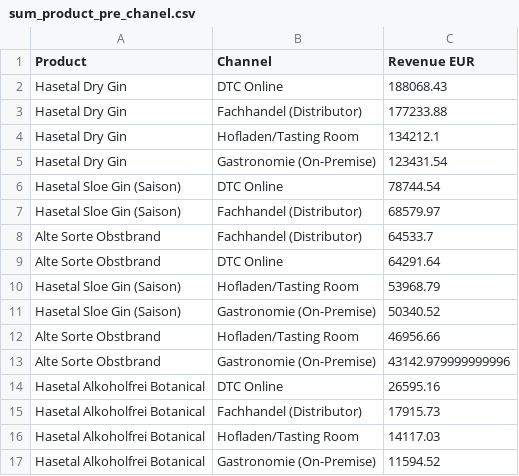
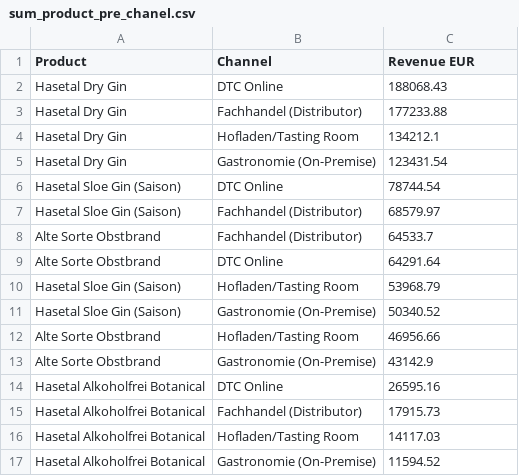
Before and after one commit to Elli55/Case_Study_Hasetal_Destillerie_GmbH, a CSV file: datas/sum_product_pre_chanel.csv, drawn as a sheet.

```diff
--- a/datas/sum_product_pre_chanel.csv
+++ b/datas/sum_product_pre_chanel.csv
@@ -12,3 +12,3 @@ Hasetal Sloe Gin (Saison),Gastronomie (On-Premise),50340.52
 Alte Sorte Obstbrand,Hofladen/Tasting Room,46956.66
-Alte Sorte Obstbrand,Gastronomie (On-Premise),43142.979999999996
+Alte Sorte Obstbrand,Gastronomie (On-Premise),43142.9
 Hasetal Alkoholfrei Botanical,DTC Online,26595.16
```
Also changed, not shown: 4 other files.
